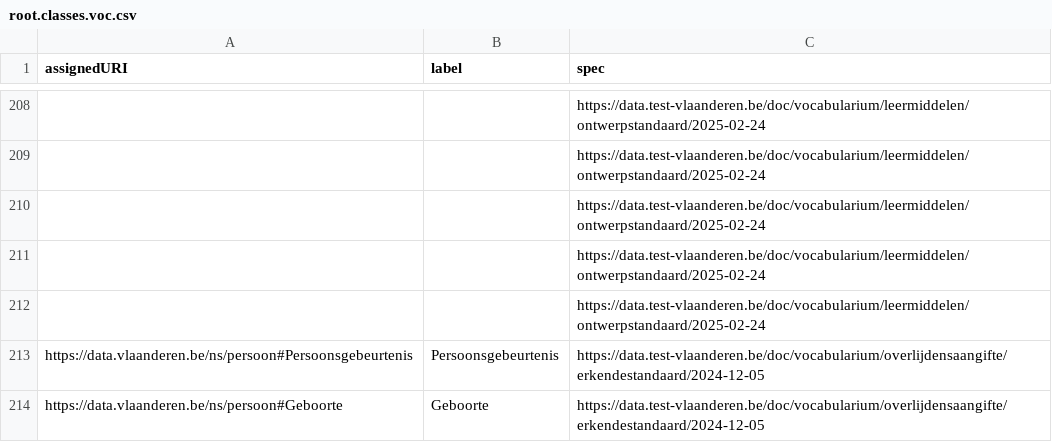
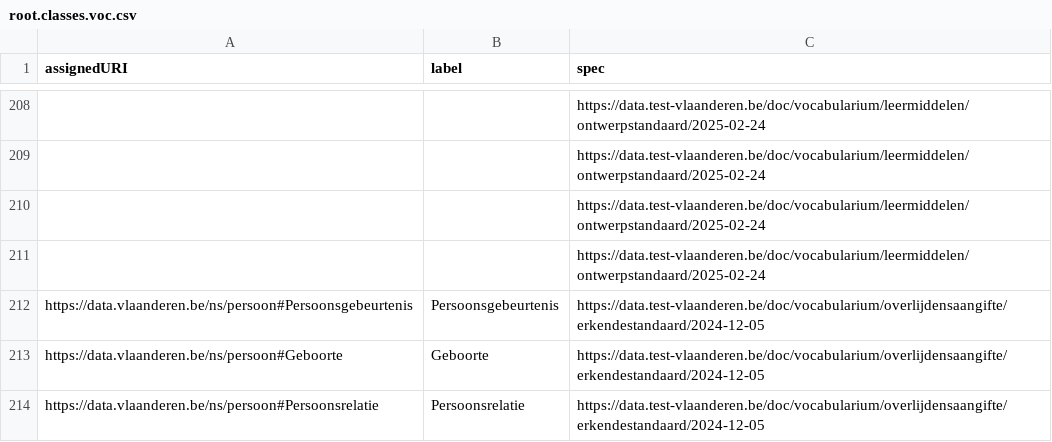
Before and after one commit to Informatievlaanderen/data.vlaanderen.be-statistics, a CSV file: root.classes.voc.csv, drawn as a sheet; only a part is shown, gaps mark what is left out; the shorter side is filled out with more unchanged rows.

```diff
--- a/root.classes.voc.csv
+++ b/root.classes.voc.csv
@@ -211,3 +211,2 @@
 ,,"https://data.test-vlaanderen.be/doc/vocabularium/leermiddelen/ontwerpstandaard/2025-02-24"
-,,"https://data.test-vlaanderen.be/doc/vocabularium/leermiddelen/ontwerpstandaard/2025-02-24"
 "https://data.vlaanderen.be/ns/persoon#Persoonsgebeurtenis","Persoonsgebeurtenis","https://data.test-vlaanderen.be/doc/vocabularium/overlijdensaangifte/erkendestandaard/2024-12-05"
```
Also changed, not shown: root.classes.ap.csv, root.externalclasses.ap.csv, 25 other files.
